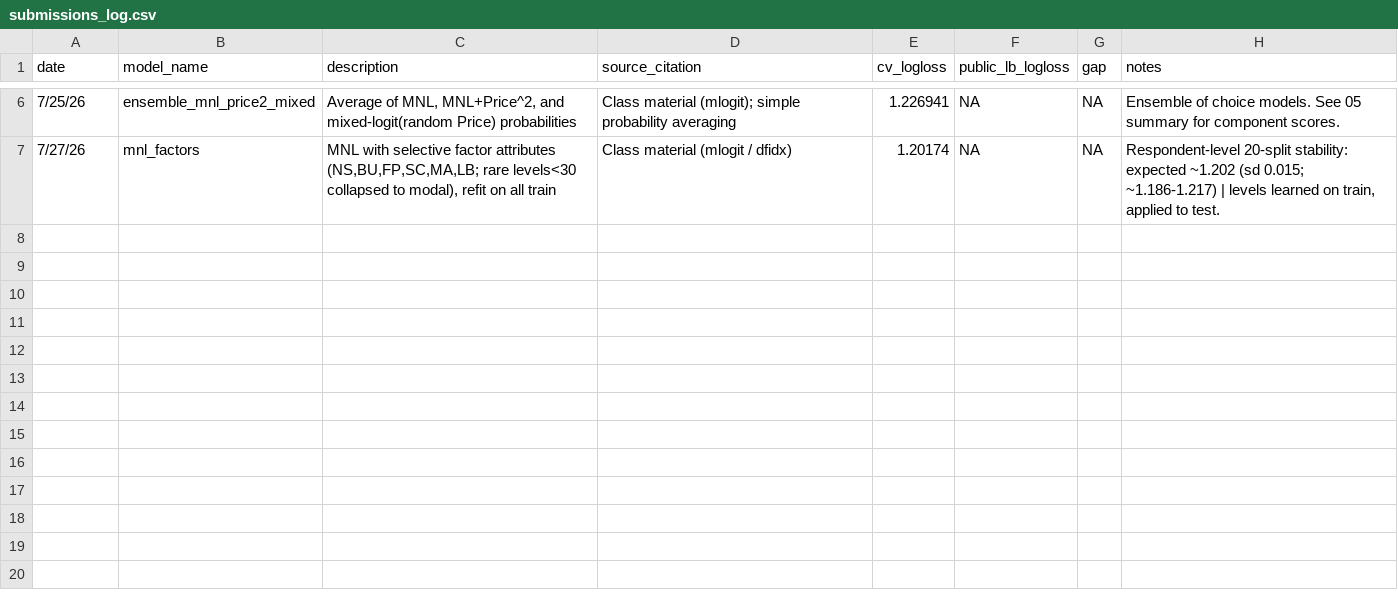
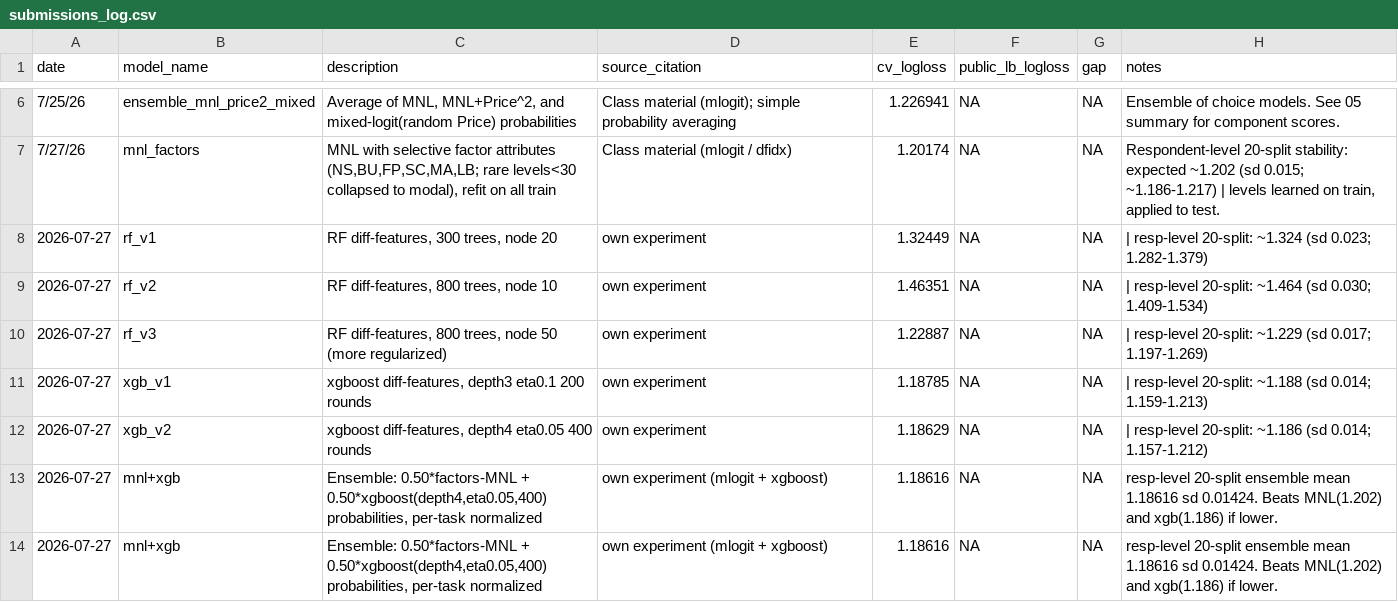
Before and after one commit to froyosng/kagglecomp, a CSV file: submissions_log.csv, drawn as a sheet; only a part is shown, gaps mark what is left out; the diff names each change by its address in the sheet, - before the commit and + after, or states it on an @@ line.

```diff
--- a/submissions_log.csv
+++ b/submissions_log.csv
+row 8: 2026-07-27 | rf_v1 | RF diff-features, 300 trees, node 20 | own experiment | 1.32449 | NA | NA | | resp-level 20-split: ~1.324 (sd 0.023; 1.282-1.379)
+row 9: 2026-07-27 | rf_v2 | RF diff-features, 800 trees, node 10 | own experiment | 1.46351 | NA | NA | | resp-level 20-split: ~1.464 (sd 0.030; 1.409-1.534)
+row 10: 2026-07-27 | rf_v3 | RF diff-features, 800 trees, node 50 (more regularized) | own experiment | 1.22887 | NA | NA | | resp-level 20-split: ~1.229 (sd 0.017; 1.197-1.269)
+row 11: 2026-07-27 | xgb_v1 | xgboost diff-features, depth3 eta0.1 200 rounds | own experiment | 1.18785 | NA | NA | | resp-level 20-split: ~1.188 (sd 0.014; 1.159-1.213)
+row 12: 2026-07-27 | xgb_v2 | xgboost diff-features, depth4 eta0.05 400 rounds | own experiment | 1.18629 | NA | NA | | resp-level 20-split: ~1.186 (sd 0.014; 1.157-1.212)
+row 13: 2026-07-27 | mnl+xgb | Ensemble: 0.50*factors-MNL + 0.50*xgboost(depth4,eta0.05,400) probabilities, per-task normalized | own experiment (mlogit + xgboost) | 1.18616 | NA | NA | resp-level 20-split ensemble mean 1.18616 sd 0.01424. Beats MNL(1.202) and xgb(1.186) if lower.
+row 14: 2026-07-27 | mnl+xgb | Ensemble: 0.50*factors-MNL + 0.50*xgboost(depth4,eta0.05,400) probabilities, per-task normalized | own experiment (mlogit + xgboost) | 1.18616 | NA | NA | resp-level 20-split ensemble mean 1.18616 sd 0.01424. Beats MNL(1.202) and xgb(1.186) if lower.
```
Also changed, not shown: 1 other file.
